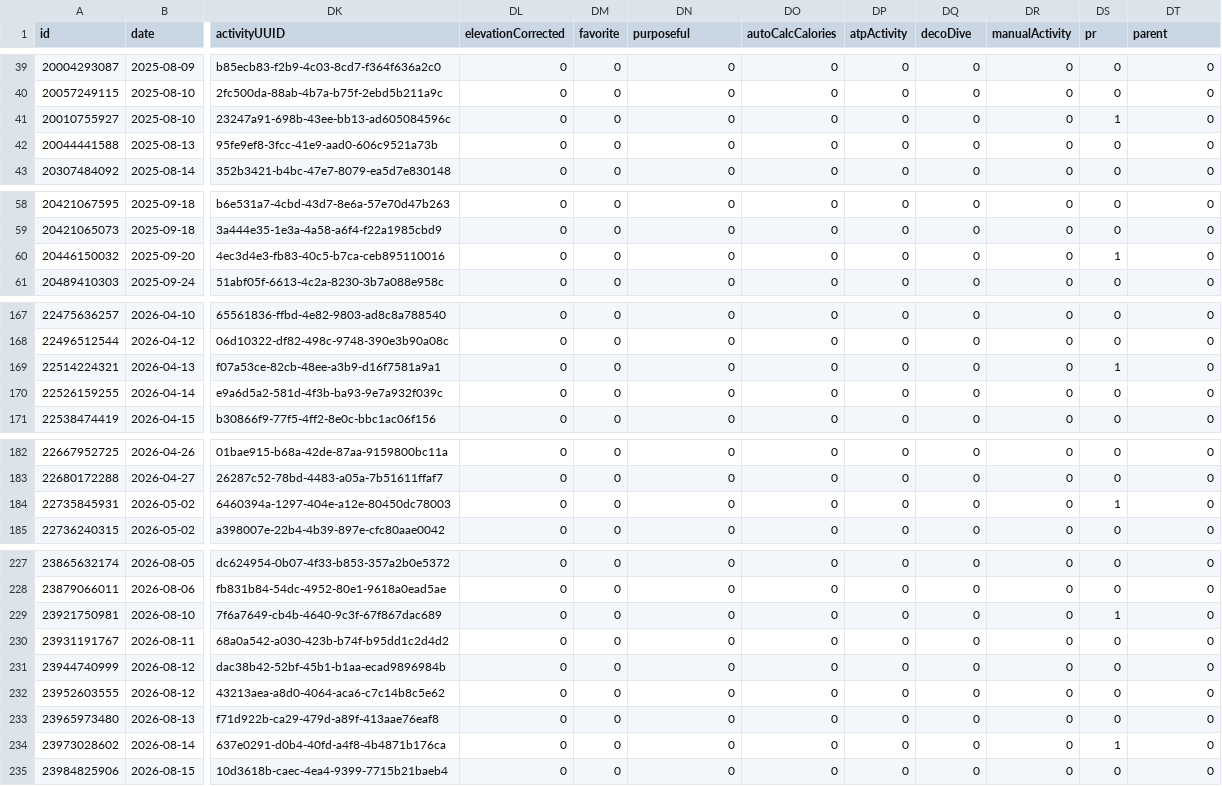
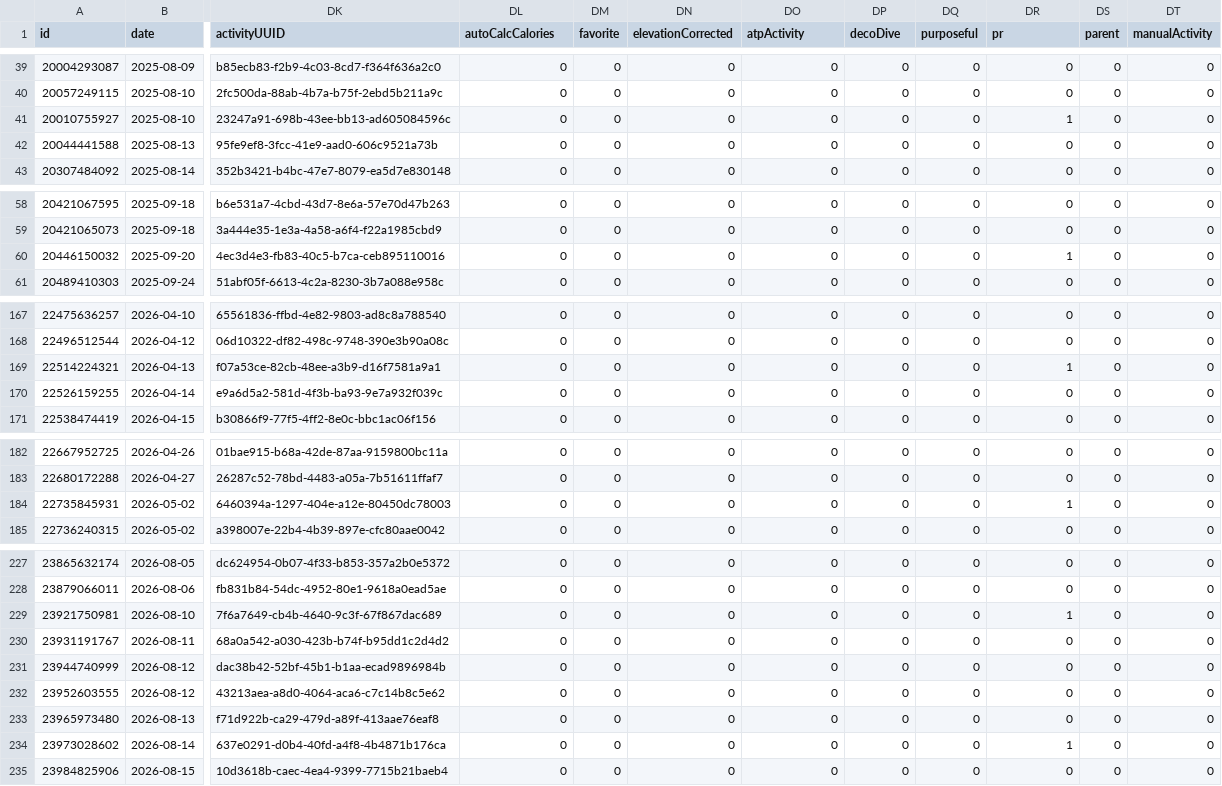
Before and after one commit to nicolasmahut-ui/garmin-data-frere, a CSV file: activites.csv, drawn as a sheet; only a part is shown, gaps mark what is left out; the diff covers the shown part only; the diff names each change by its address in the sheet, - before the commit and + after, or states it on an @@ line.

```diff
--- a/activites.csv
+++ b/activites.csv
-DL1: elevationCorrected
+DL1: autoCalcCalories
-DN1: purposeful
+DN1: elevationCorrected
-DO1: autoCalcCalories
+DO1: atpActivity
-DP1: atpActivity
+DP1: decoDive
-DQ1: decoDive
+DQ1: purposeful
-DR1: manualActivity
+DR1: pr
-DS1: pr
+DS1: parent
-DT1: parent
+DT1: manualActivity
-DR41 (pr): 0
+DR41 (pr): 1
-DS41 (parent): 1
+DS41 (parent): 0
-DR60 (pr): 0
+DR60 (pr): 1
-DS60 (parent): 1
+DS60 (parent): 0
-DR169 (pr): 0
+DR169 (pr): 1
-DS169 (parent): 1
+DS169 (parent): 0
-DR184 (pr): 0
+DR184 (pr): 1
-DS184 (parent): 1
+DS184 (parent): 0
-DR229 (pr): 0
+DR229 (pr): 1
-DS229 (parent): 1
+DS229 (parent): 0
-DR234 (pr): 0
+DR234 (pr): 1
-DS234 (parent): 1
+DS234 (parent): 0
```
Also changed, not shown: 16 edited cells elsewhere in this file.
